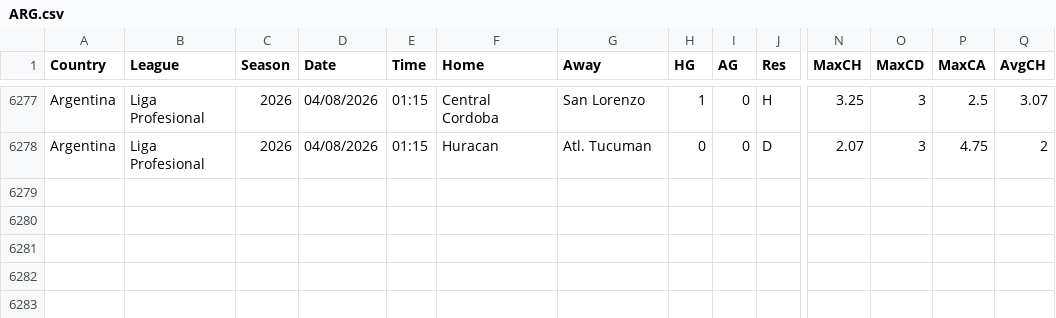
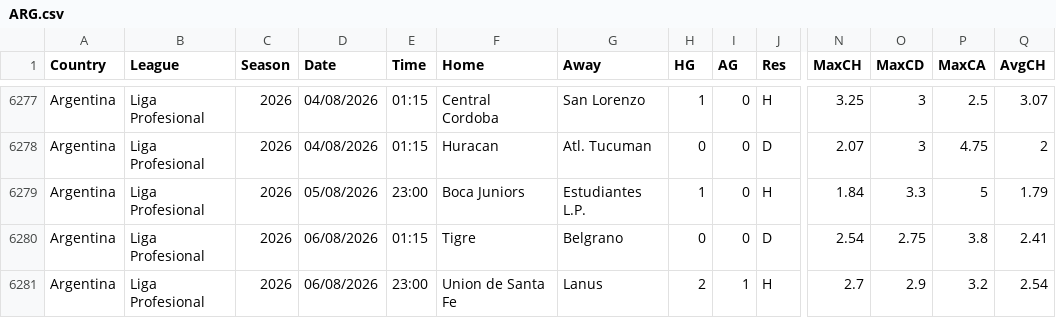
Before and after one commit to ASRSES/football-data-archive, a CSV file: data/ARG/ARG.csv, drawn as a sheet; only a part is shown, gaps mark what is left out; rows hold the shown columns only; the diff names each change by its address in the sheet, - before the commit and + after, or states it on an @@ line.

```diff
--- a/data/ARG/ARG.csv
+++ b/data/ARG/ARG.csv
+row 6279: Argentina | Liga Profesional | 2026 | 05/08/2026 | 23:00 | Boca Juniors | Estudiantes L.P. | 1 | 0 | H | 1.84 | 3.3 | 5 | 1.79
+row 6280: Argentina | Liga Profesional | 2026 | 06/08/2026 | 01:15 | Tigre | Belgrano | 0 | 0 | D | 2.54 | 2.75 | 3.8 | 2.41
+row 6281: Argentina | Liga Profesional | 2026 | 06/08/2026 | 23:00 | Union de Santa Fe | Lanus | 2 | 1 | H | 2.7 | 2.9 | 3.2 | 2.54
```
Also changed, not shown: 2 other files.
